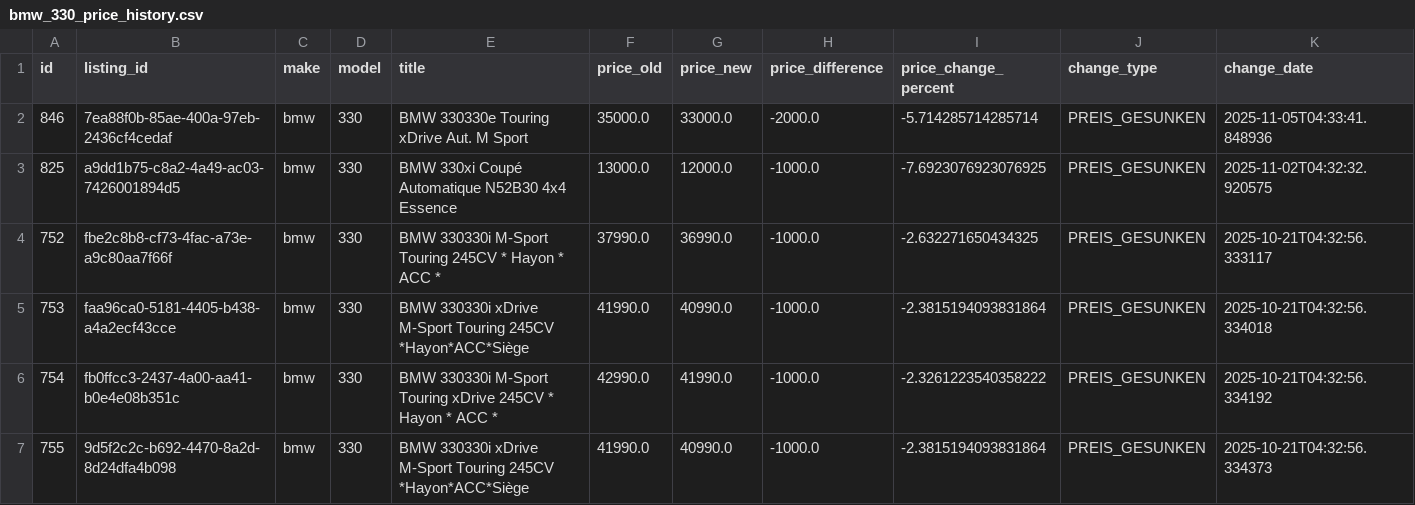
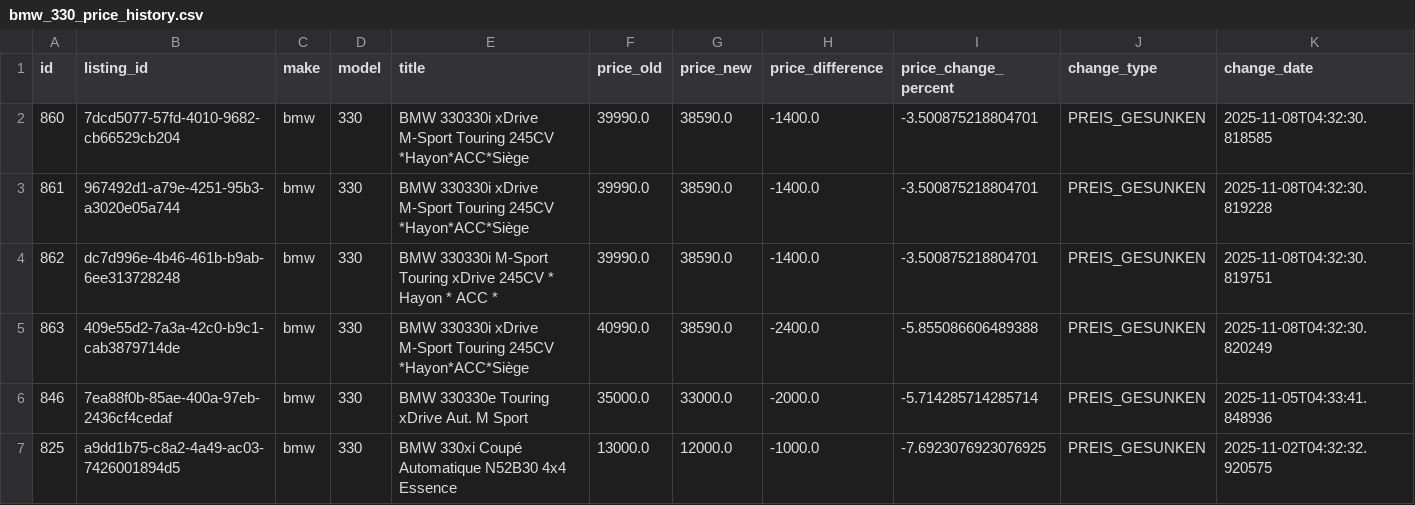
Before and after one commit to masterries/AutoAnalyse, a CSV file: scrapper/data/bmw_330_price_history.csv, drawn as a sheet; only a part is shown; the shorter side is filled out with more unchanged rows; rows hold the shown columns only; the diff names each change by its address in the sheet, - before the commit and + after, or states it on an @@ line.

```diff
--- a/scrapper/data/bmw_330_price_history.csv
+++ b/scrapper/data/bmw_330_price_history.csv
+row 2: 860 | 7dcd5077-57fd-4010-9682-cb66529cb204 | bmw | 330 | BMW 330330i xDrive M-Sport Touring 245CV *Hayon*ACC*Siège | 39990.0 | 38590.0 | -1400.0 | -3.500875218804701 | PREIS_GESUNKEN | 2025-11-08T04:32:30.818585
+row 3: 861 | 967492d1-a79e-4251-95b3-a3020e05a744 | bmw | 330 | BMW 330330i xDrive M-Sport Touring 245CV *Hayon*ACC*Siège | 39990.0 | 38590.0 | -1400.0 | -3.500875218804701 | PREIS_GESUNKEN | 2025-11-08T04:32:30.819228
+row 4: 862 | dc7d996e-4b46-461b-b9ab-6ee313728248 | bmw | 330 | BMW 330330i M-Sport Touring xDrive 245CV * Hayon * ACC * | 39990.0 | 38590.0 | -1400.0 | -3.500875218804701 | PREIS_GESUNKEN | 2025-11-08T04:32:30.819751
+row 5: 863 | 409e55d2-7a3a-42c0-b9c1-cab3879714de | bmw | 330 | BMW 330330i xDrive M-Sport Touring 245CV *Hayon*ACC*Siège | 40990.0 | 38590.0 | -2400.0 | -5.855086606489388 | PREIS_GESUNKEN | 2025-11-08T04:32:30.820249
```
Also changed, not shown: scrapper/data/audi_a3_listings.csv, scrapper/data/bmw_330_listings.csv, 41 other files.
